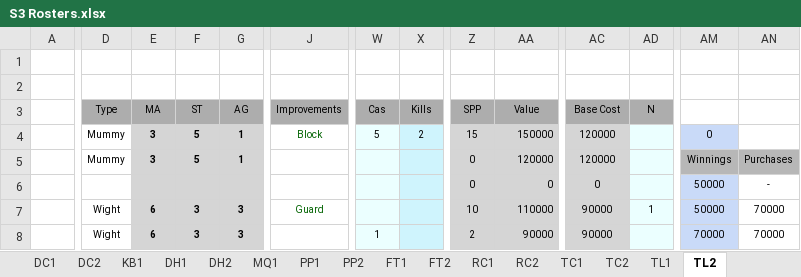
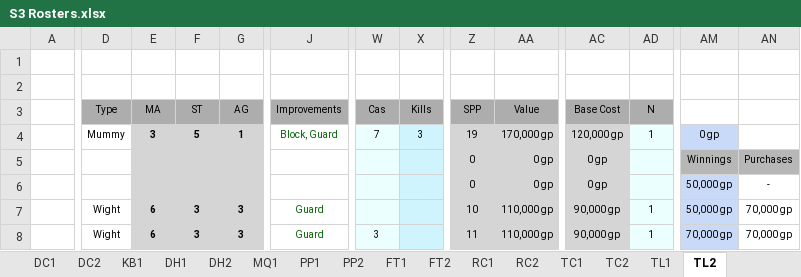
Before and after one commit to starryknight64/kcbbl, an Excel workbook: imports/S3 Rosters.xlsx, sheet TL2, drawn as a sheet; only a part is shown, gaps mark what is left out; values as stored, in another font and other column widths than the file's, no borders; conditional formats not drawn; the diff covers the shown part only; the diff names each change by its address in the sheet, - before the commit and + after, or states it on an @@ line.

```diff
--- a/imports/S3 Rosters.xlsx (sheet TL2)
+++ b/imports/S3 Rosters.xlsx (sheet TL2)
-J4 (Improvements): Block
+J4 (Improvements): Block, Guard
-W4 (Cas): 5
+W4 (Cas): 7
-X4 (Kills): 2
+X4 (Kills): 3
-Z4 (SPP): 15
+Z4 (SPP): 19
-AA4 (Value): 150000
+AA4 (Value): 170,000 gp
-AC4 (Base Cost): 120000
+AC4 (Base Cost): 120,000 gp
-AD4 (N): (empty)
+AD4 (N): 1
-AM4: 0
+AM4: 0 gp
-D5 (Type): Mummy
+D5 (Type): (empty)
-E5 (MA): 3
+E5 (MA): (empty)
-F5 (ST): 5
+F5 (ST): (empty)
-G5 (AG): 1
+G5 (AG): (empty)
-AA5 (Value): 120000
+AA5 (Value): 0 gp
-AC5 (Base Cost): 120000
+AC5 (Base Cost): 0 gp
-AA6 (Value): 0
+AA6 (Value): 0 gp
-AC6 (Base Cost): 0
+AC6 (Base Cost): 0 gp
-AM6:AM7: 50000
+AM6:AM7: 50,000 gp
-AA7 (Value): 110000
+AA7 (Value): 110,000 gp
-AC7:AC8 (Base Cost): 90000
+AC7:AC8 (Base Cost): 90,000 gp
-AN7:AN8: 70000
+AN7:AN8: 70,000 gp
-J8 (Improvements): (empty)
+J8 (Improvements): Guard
-W8 (Cas): 1
+W8 (Cas): 3
-Z8 (SPP): 2
+Z8 (SPP): 11
-AA8 (Value): 90000
+AA8 (Value): 110,000 gp
-AD8 (N): (empty)
+AD8 (N): 1
-AM8: 70000
+AM8: 70,000 gp
```
Also changed, not shown: 3 added rows, 3 removed rows and 62 edited cells elsewhere in this sheet, sheet RC1, sheet MQ1, sheet KB1, sheet JR3, sheet DH2, sheet TC2, 15 more sheets, other sheet tabs, formulas that keep their value, imports/S3 Matches.xlsx, 1 other file.
